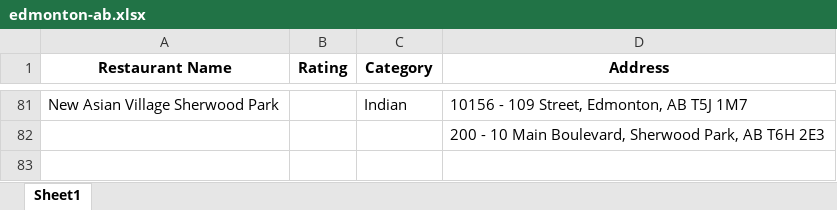
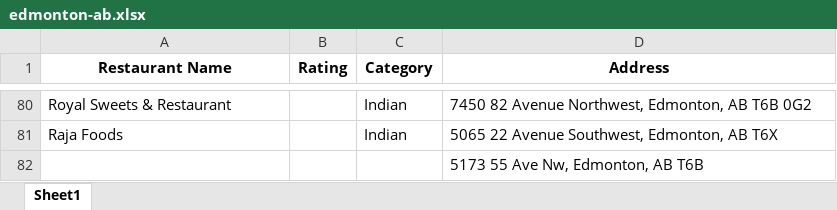
Before and after one commit to fabiomarcullo/Project_3_Food_Delivery, an Excel workbook: Resources/edmonton-ab.xlsx, sheet Sheet1, drawn as a sheet; only a part is shown, gaps mark what is left out; values as stored, in another font and other column widths than the file's, no borders; addresses are those after the commit; the diff covers the shown part only; the diff names each change by its address in the sheet, - before the commit and + after, or states it on an @@ line.

```diff
--- a/Resources/edmonton-ab.xlsx (sheet Sheet1)
+++ b/Resources/edmonton-ab.xlsx (sheet Sheet1)
-A80 (Restaurant Name): New Asian Village Sherwood Park
+A80 (Restaurant Name): Royal Sweets & Restaurant
-D80 (Address): 10156 - 109 Street, Edmonton, AB T5J 1M7
+D80 (Address): 7450 82 Avenue Northwest, Edmonton, AB T6B 0G2
+row 81: Raja Foods |  | Indian | 5065 22 Avenue Southwest, Edmonton, AB T6X
-D82 (Address): 200 - 10 Main Boulevard, Sherwood Park, AB T6H 2E3
+D82 (Address): 5173 55 Ave Nw, Edmonton, AB T6B
```
Also changed, not shown: 67 added rows, 68 removed rows and 18 edited cells elsewhere in this sheet, 6 other files.
